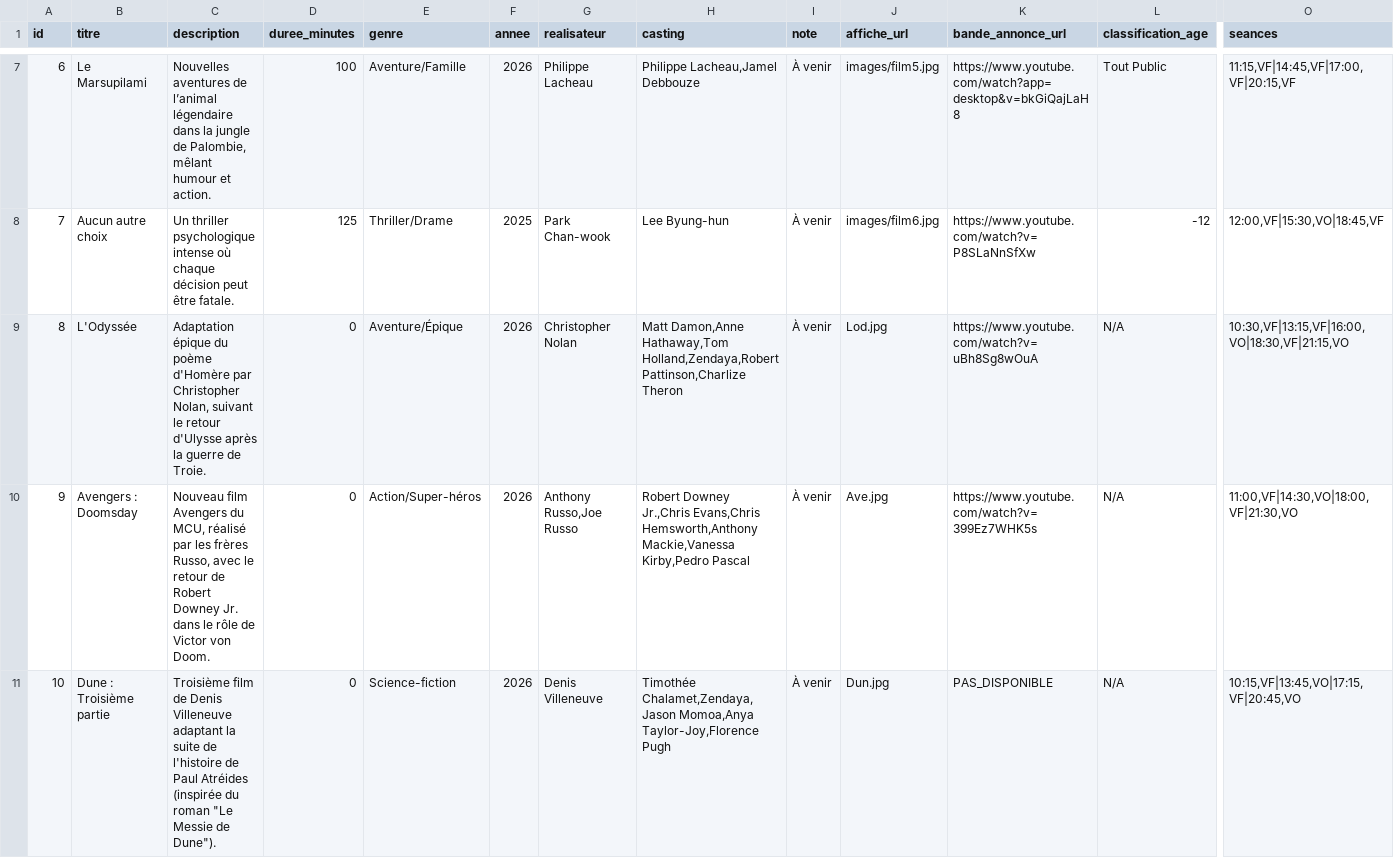
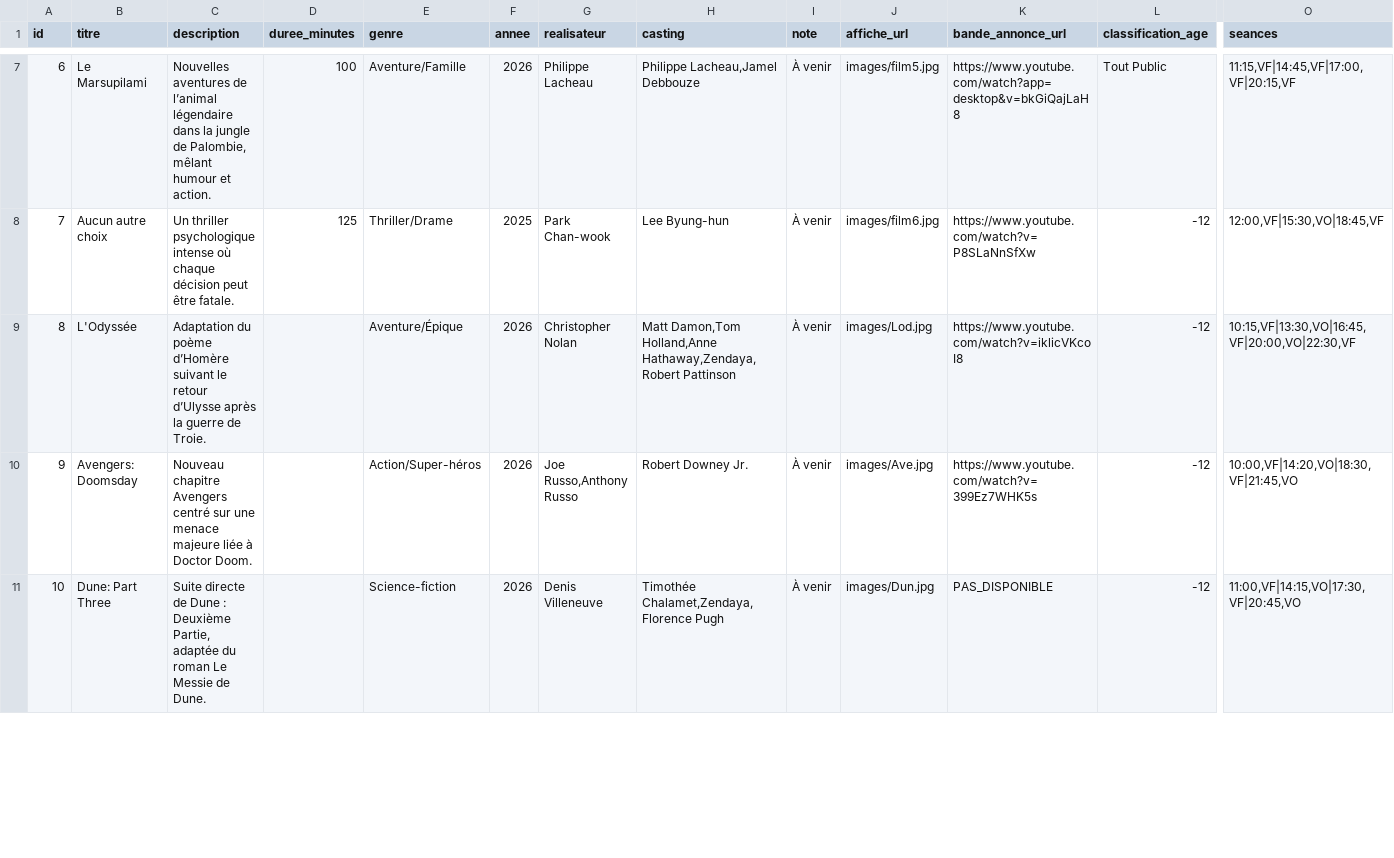
Before and after one commit to BenjaminChapuis/Site-Internet-Cin-ma, a CSV file: stats.csv, drawn as a sheet; only a part is shown, gaps mark what is left out; the diff covers the shown part only; the diff names each change by its address in the sheet, - before the commit and + after, or states it on an @@ line.

```diff
--- a/stats.csv
+++ b/stats.csv
-C9 (description): Adaptation épique du poème d'Homère par Christopher Nolan, suivant le retour d'Ulysse après la…
+C9 (description): Adaptation du poème d’Homère suivant le retour d’Ulysse après la…
-D9:D11 (duree_minutes): 0
+D9:D11 (duree_minutes): (empty)
-H9 (casting): Matt Damon,Anne Hathaway,Tom Holland,Zendaya,Robert Pattinson,Charlize Theron
+H9 (casting): Matt Damon,Tom Holland,Anne Hathaway,Zendaya,Robert Pattinson
-J9 (affiche_url): Lod.jpg
+J9 (affiche_url): images/Lod.jpg
-K9 (bande_annonce_url): https://www.youtube.com/watch?v=uBh8Sg8wOuA
+K9 (bande_annonce_url): https://www.youtube.com/watch?v=iklicVKcoI8
-L9:L11 (classification_age): N/A
+L9:L11 (classification_age): -12
-O9 (seances): 10:30,VF|13:15,VF|16:00,VO|18:30,VF|21:15,VO
+O9 (seances): 10:15,VF|13:30,VO|16:45,VF|20:00,VO|22:30,VF
-B10 (titre): Avengers : Doomsday
+B10 (titre): Avengers: Doomsday
-C10 (description): Nouveau film Avengers du MCU, réalisé par les frères Russo, avec le retour de Robert Downey Jr. dans le rôle de Victor von Doom.
+C10 (description): Nouveau chapitre Avengers centré sur une menace majeure liée à Doctor Doom.
-G10 (realisateur): Anthony Russo,Joe Russo
+G10 (realisateur): Joe Russo,Anthony Russo
-H10 (casting): Robert Downey Jr.,Chris Evans,Chris Hemsworth,Anthony Mackie,Vanessa Kirby,Pedro Pascal
+H10 (casting): Robert Downey Jr.
-J10 (affiche_url): Ave.jpg
+J10 (affiche_url): images/Ave.jpg
-O10 (seances): 11:00,VF|14:30,VO|18:00,VF|21:30,VO
+O10 (seances): 10:00,VF|14:20,VO|18:30,VF|21:45,VO
-B11 (titre): Dune : Troisième partie
+B11 (titre): Dune: Part Three
-C11 (description): Troisième film de Denis Villeneuve adaptant la suite de l'histoire de Paul Atréides (inspirée du roman "Le Messie de Dune").
+C11 (description): Suite directe de Dune : Deuxième Partie, adaptée du roman Le Messie de Dune.
-H11 (casting): Timothée Chalamet,Zendaya,Jason Momoa,Anya Taylor-Joy,Florence Pugh
+H11 (casting): Timothée Chalamet,Zendaya,Florence Pugh
-J11 (affiche_url): Dun.jpg
+J11 (affiche_url): images/Dun.jpg
-O11 (seances): 10:15,VF|13:45,VO|17:15,VF|20:45,VO
+O11 (seances): 11:00,VF|14:15,VO|17:30,VF|20:45,VO
```
Also changed, not shown: 70 edited cells elsewhere in this file, 1 other file.
